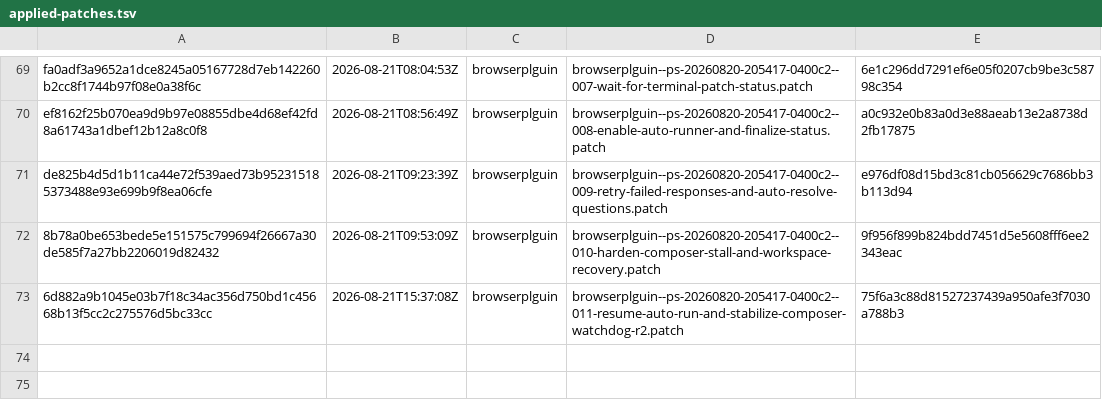
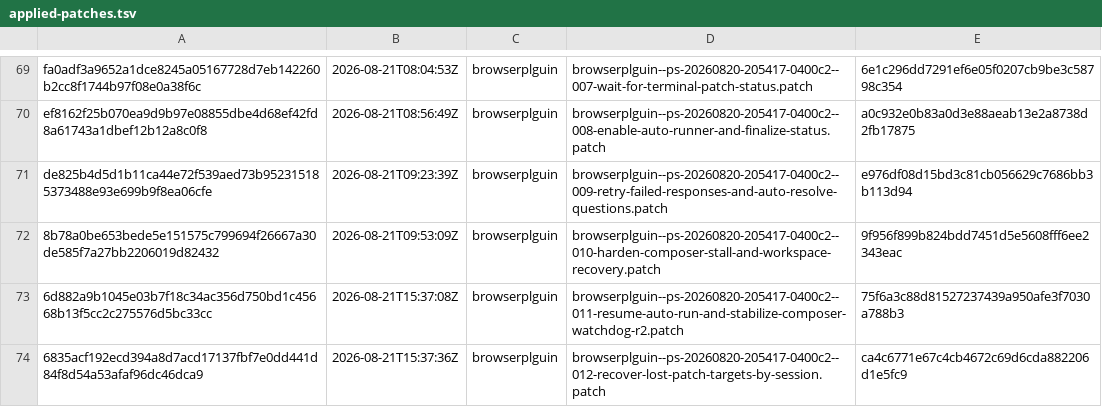
Before and after one commit to orgfrozen/browserplguin, a TSV file: .patch-sync/applied-patches.tsv, drawn as a sheet; only a part is shown, gaps mark what is left out; the diff names each change by its address in the sheet, - before the commit and + after, or states it on an @@ line.

Commit message:
chore: record applied delivery 6835acf192ec

```diff
--- a/.patch-sync/applied-patches.tsv
+++ b/.patch-sync/applied-patches.tsv
+row 74: 6835acf192ecd394a8d7acd17137fbf7e0dd441d84f8d54a53afaf96dc46dca9 | 2026-08-21T15:37:36Z | browserplguin | browserplguin--ps-20260820-205417-0400c2--012-recover-lost-patch-targets-by-session.patch | ca4c6771e67c4cb4672c69d6cda882206d1e5fc9
```
